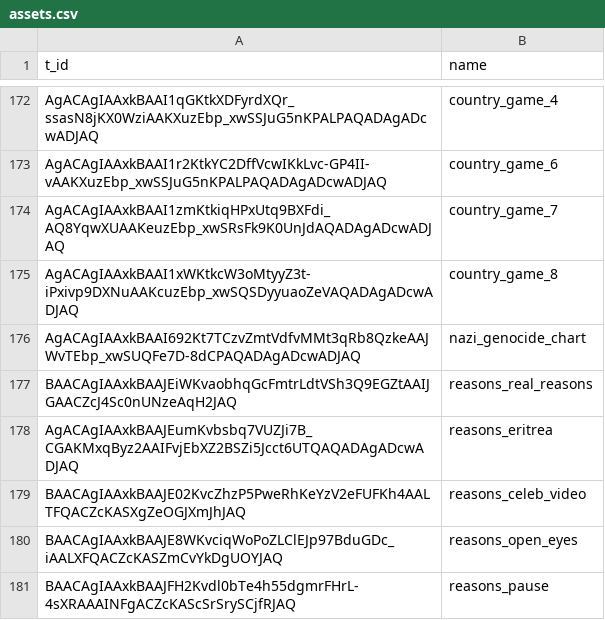
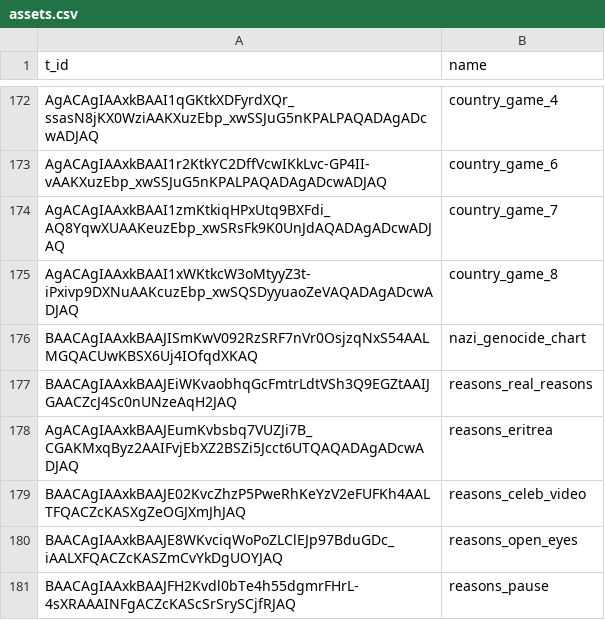
Before and after one commit to AntipropPrject/antipropagandabot, a CSV file: resources/assets.csv, drawn as a sheet; only a part is shown, gaps mark what is left out.

```diff
--- a/resources/assets.csv
+++ b/resources/assets.csv
@@ -175,3 +175,3 @@ AgACAgIAAxkBAAI1zmKtkiqHPxUtq9BXFdi_AQ8YqwXUAAKeuzEbp_xwSRsFk9K0UnJdAQADAgADcwAD
 AgACAgIAAxkBAAI1xWKtkcW3oMtyyZ3t-iPxivp9DXNuAAKcuzEbp_xwSQSDyyuaoZeVAQADAgADcwADJAQ,country_game_8
-AgACAgIAAxkBAAI692Kt7TCzvZmtVdfvMMt3qRb8QzkeAAJWvTEbp_xwSUQFe7D-8dCPAQADAgADcwADJAQ,nazi_genocide_chart
+BAACAgIAAxkBAAJISmKwV092RzSRF7nVr0OsjzqNxS54AALMGQACUwKBSX6Uj4IOfqdXKAQ,nazi_genocide_chart
 BAACAgIAAxkBAAJEiWKvaobhqGcFmtrLdtVSh3Q9EGZtAAIJGAACZcJ4Sc0nUNzeAqH2JAQ,reasons_real_reasons
```
Also changed, not shown: resources/normal_game.csv, resources/truthgame.csv, 2 other files.
